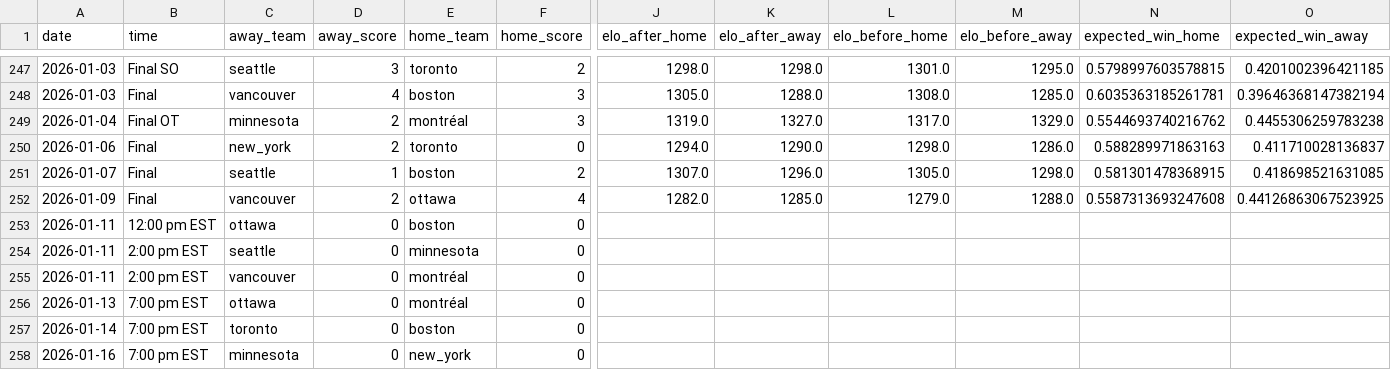
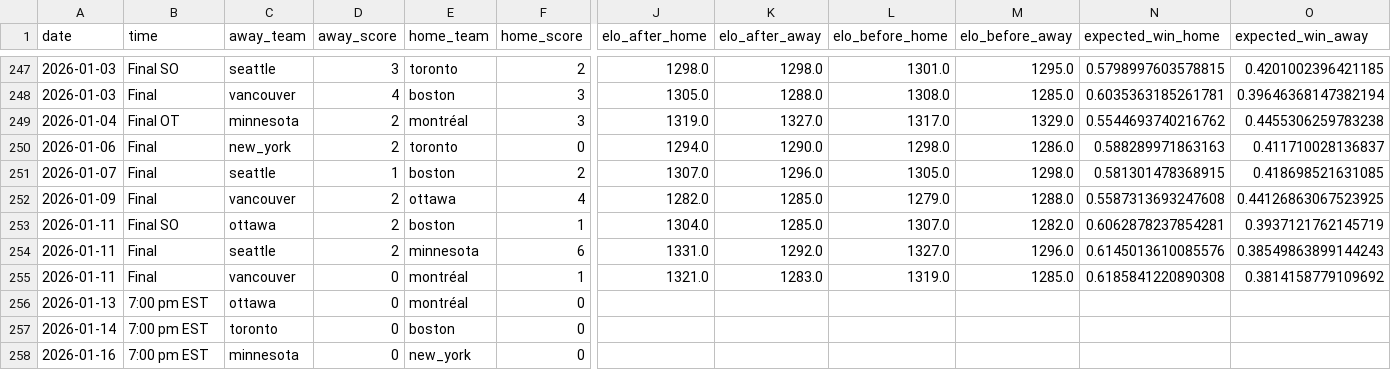
Before and after one commit to ericjohannes/pwhl-elo, a CSV file: data/clean/pwhl_all_results_with_elos.csv, drawn as a sheet; only a part is shown, gaps mark what is left out; the diff names each change by its address in the sheet, - before the commit and + after, or states it on an @@ line.

Commit message:
Latest data: Mon Jan 12 10:46:56 UTC 2026

```diff
--- a/data/clean/pwhl_all_results_with_elos.csv
+++ b/data/clean/pwhl_all_results_with_elos.csv
-B253 (time): 12:00 pm EST
+B253 (time): Final SO
-D253:D254 (away_score): 0
+D253:D254 (away_score): 2
-F253 (home_score): 0
+F253 (home_score): 1
-J253 (elo_after_home): (empty)
+J253 (elo_after_home): 1304.0
-K253 (elo_after_away): (empty)
+K253 (elo_after_away): 1285.0
-L253 (elo_before_home): (empty)
+L253 (elo_before_home): 1307.0
-M253 (elo_before_away): (empty)
+M253 (elo_before_away): 1282.0
-N253 (expected_win_home): (empty)
+N253 (expected_win_home): 0.6062878237854281
-O253 (expected_win_away): (empty)
+O253 (expected_win_away): 0.3937121762145719
-B254:B255 (time): 2:00 pm EST
+B254:B255 (time): Final
-F254 (home_score): 0
+F254 (home_score): 6
-J254 (elo_after_home): (empty)
+J254 (elo_after_home): 1331.0
-K254 (elo_after_away): (empty)
+K254 (elo_after_away): 1292.0
-L254 (elo_before_home): (empty)
+L254 (elo_before_home): 1327.0
-M254 (elo_before_away): (empty)
+M254 (elo_before_away): 1296.0
-N254 (expected_win_home): (empty)
+N254 (expected_win_home): 0.6145013610085576
-O254 (expected_win_away): (empty)
+O254 (expected_win_away): 0.38549863899144243
-F255 (home_score): 0
+F255 (home_score): 1
-J255 (elo_after_home): (empty)
+J255 (elo_after_home): 1321.0
-K255 (elo_after_away): (empty)
+K255 (elo_after_away): 1283.0
-L255 (elo_before_home): (empty)
+L255 (elo_before_home): 1319.0
-M255 (elo_before_away): (empty)
+M255 (elo_before_away): 1285.0
-N255 (expected_win_home): (empty)
+N255 (expected_win_home): 0.6185841220890308
-O255 (expected_win_away): (empty)
+O255 (expected_win_away): 0.3814158779109692
```
Also changed, not shown: data/clean/pwhl_all_results.csv, 7 other files.
